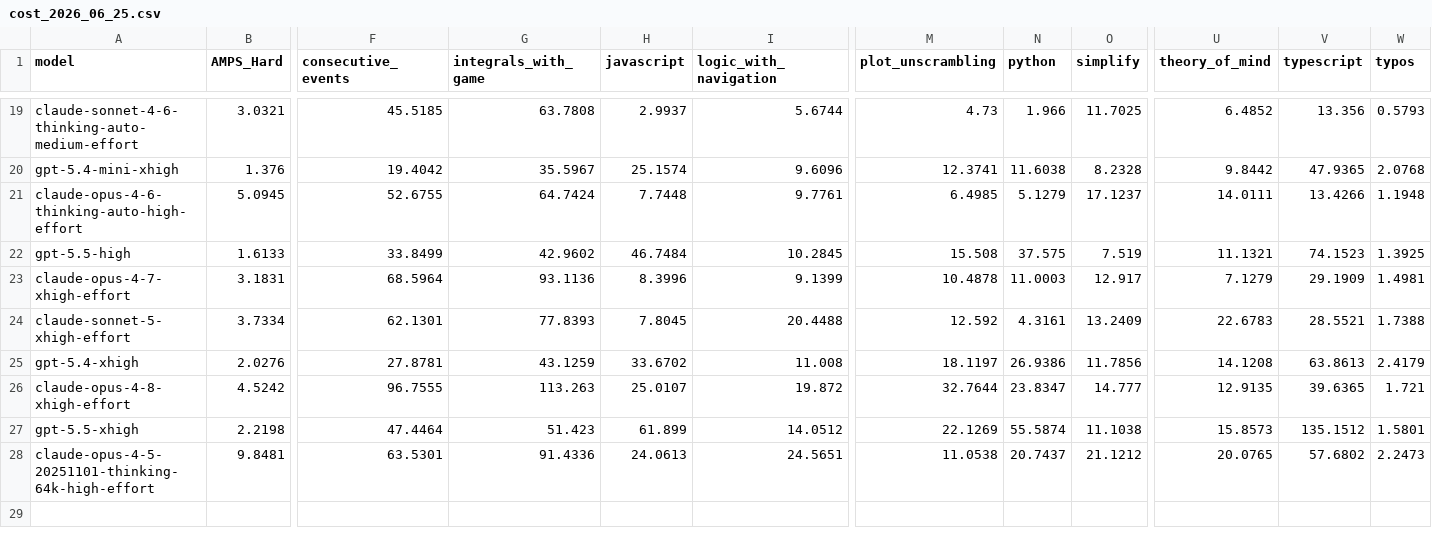
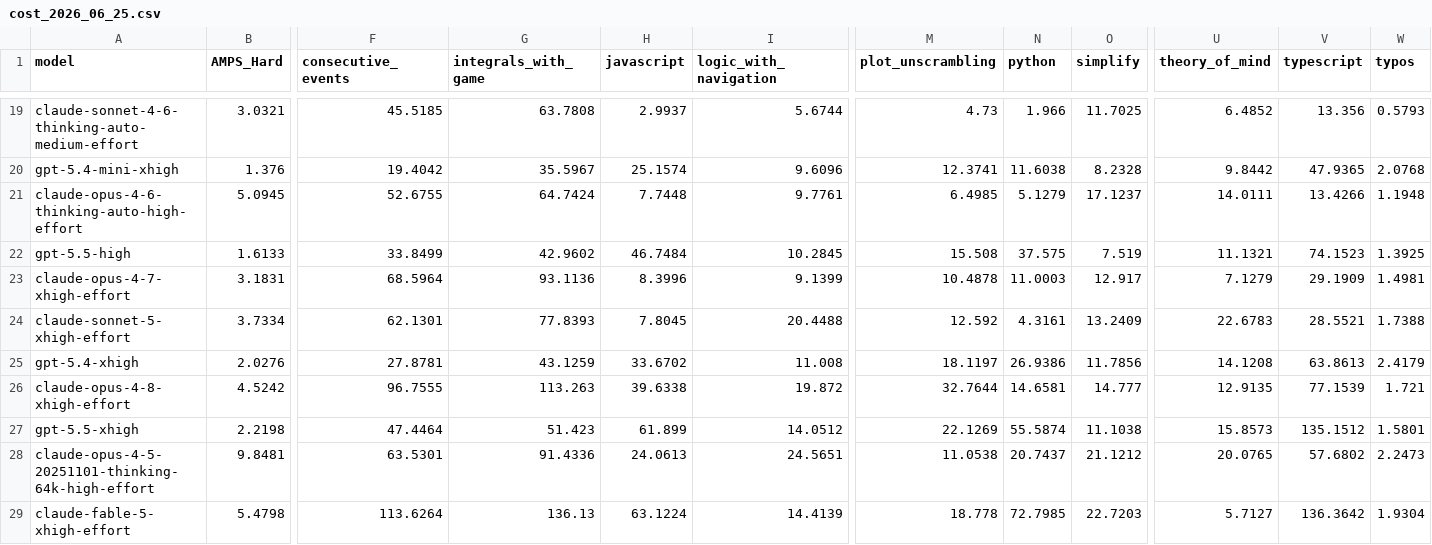
Before and after one commit to LiveBench/new-livebench, a CSV file: public/cost_2026_06_25.csv, drawn as a sheet; only a part is shown, gaps mark what is left out; rows hold the shown columns only; the diff names each change by its address in the sheet, - before the commit and + after, or states it on an @@ line.

```diff
--- a/public/cost_2026_06_25.csv
+++ b/public/cost_2026_06_25.csv
-H26 (javascript): 25.0107
+H26 (javascript): 39.6338
-N26 (python): 23.8347
+N26 (python): 14.6581
-V26 (typescript): 39.6365
+V26 (typescript): 77.1539
+row 29: claude-fable-5-xhigh-effort | 5.4798 | 113.6264 | 136.13 | 63.1224 | 14.4139 | 18.778 | 72.7985 | 22.7203 | 5.7127 | 136.3642 | 1.9304
```
Also changed, not shown: public/table_2026_06_25.csv, 1 other file.
